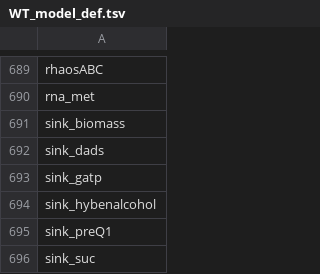
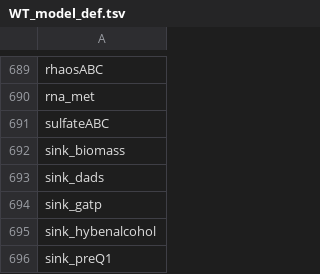
Before and after one commit to zhanglab/GEM-iCbes, a TSV file: WT_model_def.tsv, drawn as a sheet; only a part is shown, gaps mark what is left out; the shorter side is filled out with more unchanged rows; the diff names each change by its address in the sheet, - before the commit and + after, or states it on an @@ line.

Commit message:
Added sulfate ABC importer

```diff
--- a/WT_model_def.tsv
+++ b/WT_model_def.tsv
+row 691: sulfateABC
```
Also changed, not shown: 1 other file.
